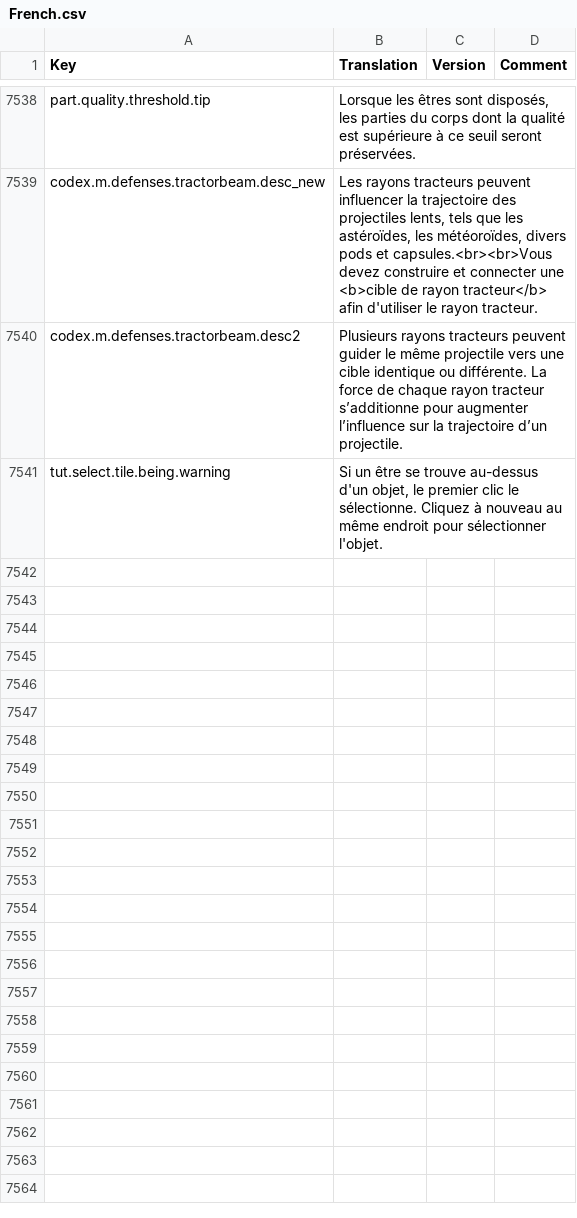
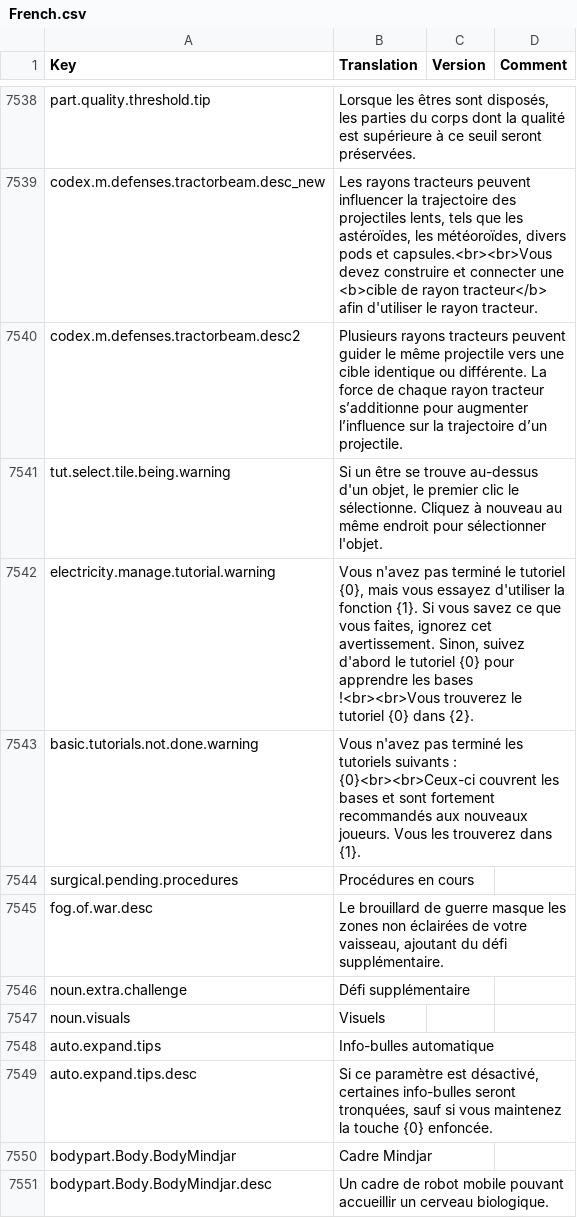
Before and after one commit to rem02/stardeus-translations, a CSV file: Translations/French.csv, drawn as a sheet; only a part is shown, gaps mark what is left out; the diff covers the shown part only; the diff names each change by its address in the sheet, - before the commit and + after, or states it on an @@ line.

Commit message:
v0.14 100% - Add missing translation - fix

```diff
--- a/Translations/French.csv
+++ b/Translations/French.csv
+row 7542: electricity.manage.tutorial.warning | Vous n'avez pas terminé le tutoriel {0}, mais vous essayez d'utiliser la fonction {1}. Si vous savez ce que vous faites, ignorez cet avertissement. Sinon, suivez d'abord le tutoriel {0} pour apprendre les bases !<br><br>Vous trouverez le tutoriel {0} dans {2}.
+row 7543: basic.tutorials.not.done.warning | Vous n'avez pas terminé les tutoriels suivants : {0}<br><br>Ceux-ci couvrent les bases et sont fortement recommandés aux nouveaux joueurs. Vous les trouverez dans {1}.
+row 7544: surgical.pending.procedures | Procédures en cours
+row 7545: fog.of.war.desc | Le brouillard de guerre masque les zones non éclairées de votre vaisseau, ajoutant du défi supplémentaire.
+row 7546: noun.extra.challenge | Défi supplémentaire
+row 7547: noun.visuals | Visuels
+row 7548: auto.expand.tips | Info-bulles automatique
+row 7549: auto.expand.tips.desc | Si ce paramètre est désactivé, certaines info-bulles seront tronquées, sauf si vous maintenez la touche {0} enfoncée.
+row 7550: bodypart.Body.BodyMindjar | Cadre Mindjar
+row 7551: bodypart.Body.BodyMindjar.desc | Un cadre de robot mobile pouvant accueillir un cerveau biologique.
```
Also changed, not shown: 10 added rows and 26 edited cells elsewhere in this file.
